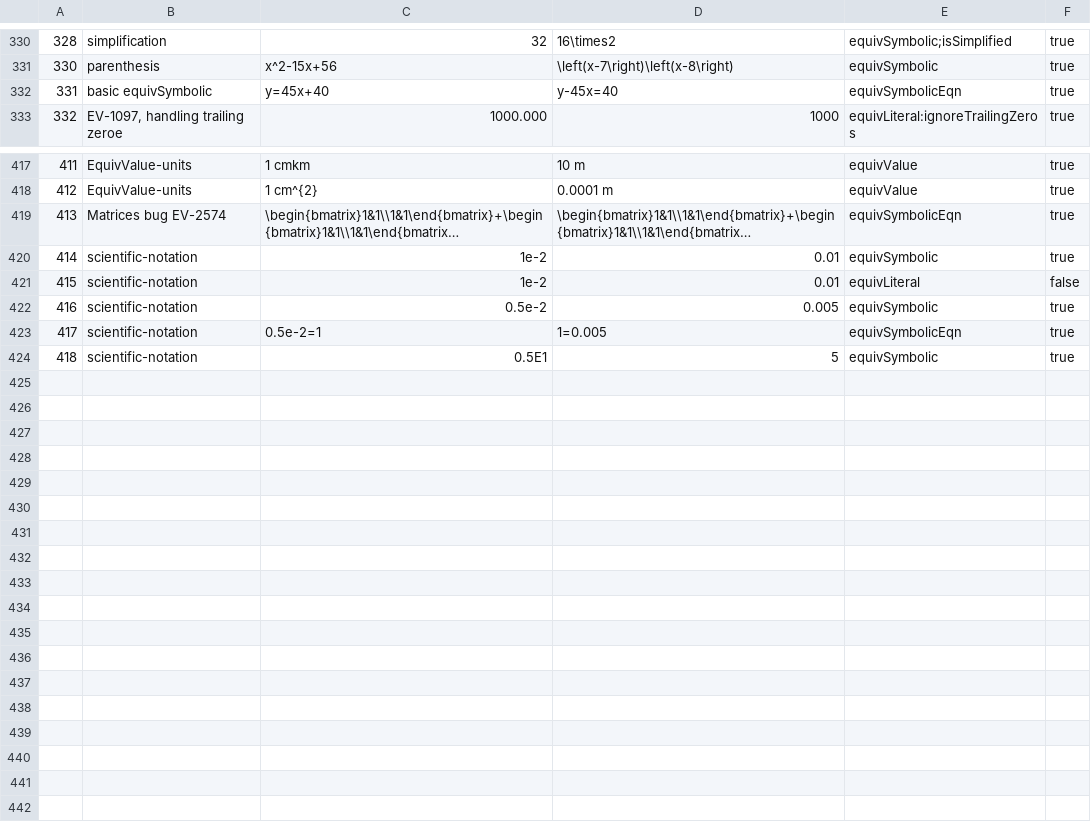
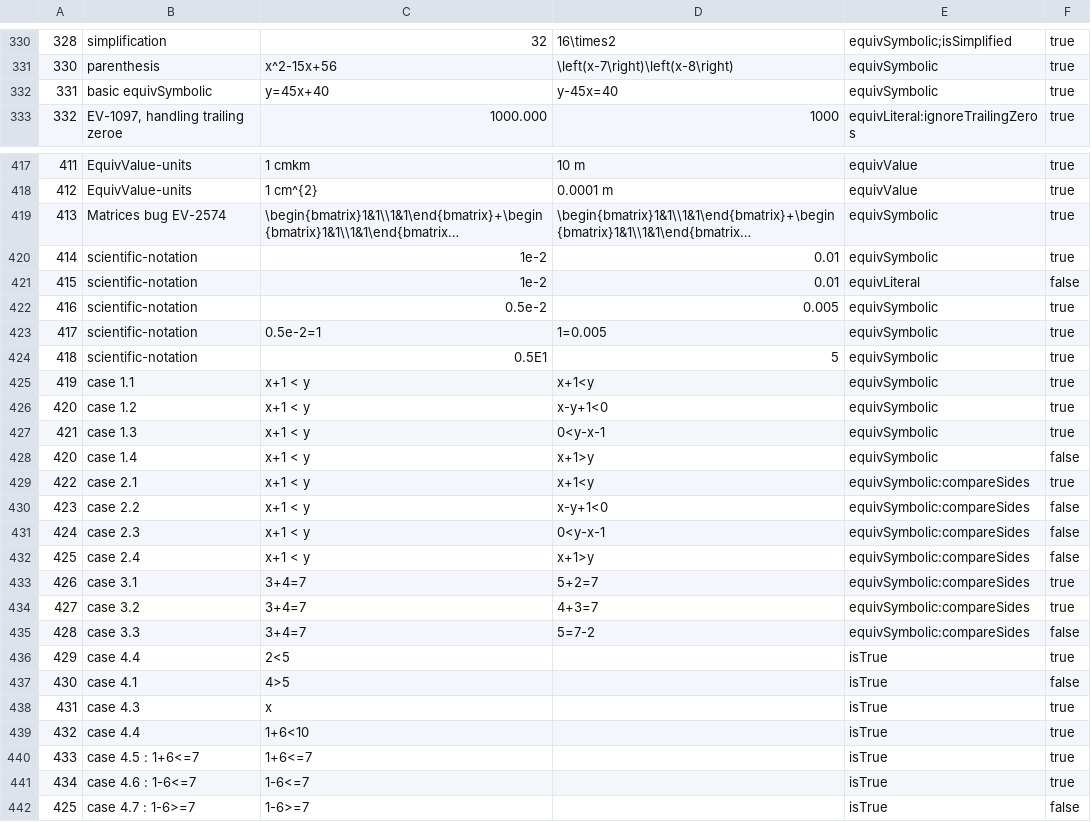
Before and after one commit to hynky1999/sympys_temp, a CSV file: tests.csv, drawn as a sheet; only a part is shown, gaps mark what is left out; long unchanged cells end in …; the diff covers the shown part only; the diff names each change by its address in the sheet, - before the commit and + after, or states it on an @@ line.

Commit message:
several fixes from Hynek including merge of equivSymbolicEqn into equivSymbolic

```diff
--- a/tests.csv
+++ b/tests.csv
-E332: equivSymbolicEqn
+E332: equivSymbolic
-E419: equivSymbolicEqn
+E419: equivSymbolic
-E423: equivSymbolicEqn
+E423: equivSymbolic
+row 425: 419 | case 1.1 | x+1 < y | x+1<y | equivSymbolic | true
+row 426: 420 | case 1.2 | x+1 < y | x-y+1<0 | equivSymbolic | true
+row 427: 421 | case 1.3 | x+1 < y | 0<y-x-1 | equivSymbolic | true
+row 428: 420 | case 1.4 | x+1 < y | x+1>y | equivSymbolic | false
+row 429: 422 | case 2.1 | x+1 < y | x+1<y | equivSymbolic:compareSides | true
+row 430: 423 | case 2.2 | x+1 < y | x-y+1<0 | equivSymbolic:compareSides | false
+row 431: 424 | case 2.3 | x+1 < y | 0<y-x-1 | equivSymbolic:compareSides | false
+row 432: 425 | case 2.4 | x+1 < y | x+1>y | equivSymbolic:compareSides | false
+row 433: 426 | case 3.1 | 3+4=7 | 5+2=7 | equivSymbolic:compareSides | true
+row 434: 427 | case 3.2 | 3+4=7 | 4+3=7 | equivSymbolic:compareSides | true
+row 435: 428 | case 3.3 | 3+4=7 | 5=7-2 | equivSymbolic:compareSides | false
+row 436: 429 | case 4.4 | 2<5 |  | isTrue | true
+row 437: 430 | case 4.1 | 4>5 |  | isTrue | false
+row 438: 431 | case 4.3 | x |  | isTrue | true
+row 439: 432 | case 4.4 | 1+6<10 |  | isTrue | true
+row 440: 433 | case 4.5 : 1+6<=7 | 1+6<=7 |  | isTrue | true
+row 441: 434 | case 4.6 : 1-6<=7 | 1-6<=7 |  | isTrue | true
+row 442: 425 | case 4.7 : 1-6>=7 | 1-6>=7 |  | isTrue | false
```
Also changed, not shown: 31 edited cells elsewhere in this file, 1 other file.
